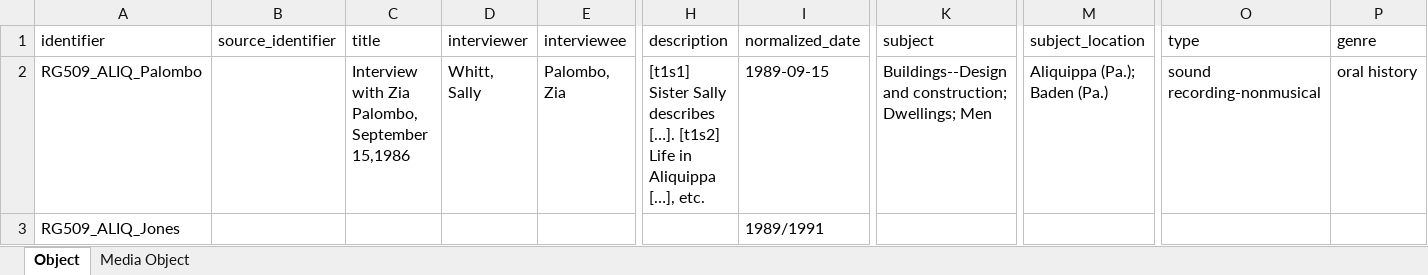
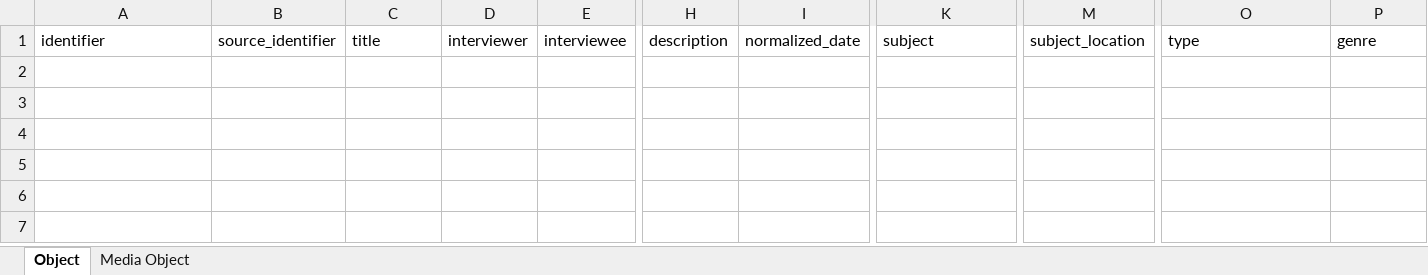
Before and after one commit to uls-mad/islandora_metadata, an Excel workbook: metadata_templates/HP_OralHistory_Complex_metadata_template.xlsx, sheet Object, drawn as a sheet; only a part is shown, gaps mark what is left out; values as stored, in another font and other column widths than the file's, no borders; rows hold the shown columns only; the diff names each change by its address in the sheet, - before the commit and + after, or states it on an @@ line.

Commit message:
update_OralHistory_template

```diff
--- a/metadata_templates/HP_OralHistory_Complex_metadata_template.xlsx (sheet Object)
+++ b/metadata_templates/HP_OralHistory_Complex_metadata_template.xlsx (sheet Object)
-row 2: RG509_ALIQ_Palombo |  | Interview with Zia Palombo, September 15,1986 | Whitt, Sally | Palombo, Zia | [t1s1] Sister Sally describes […]. [t1s2] Life in Aliquippa […], etc. | 1989-09-15 | Buildings--Design and construction; Dwellings; Men | Aliquippa (Pa.); Baden (Pa.) | sound recording-nonmusical | oral history
-row 3: RG509_ALIQ_Jones |  |  |  |  |  | 1989/1991
```
Also changed, not shown: sheet Media Object, 1 other file.
